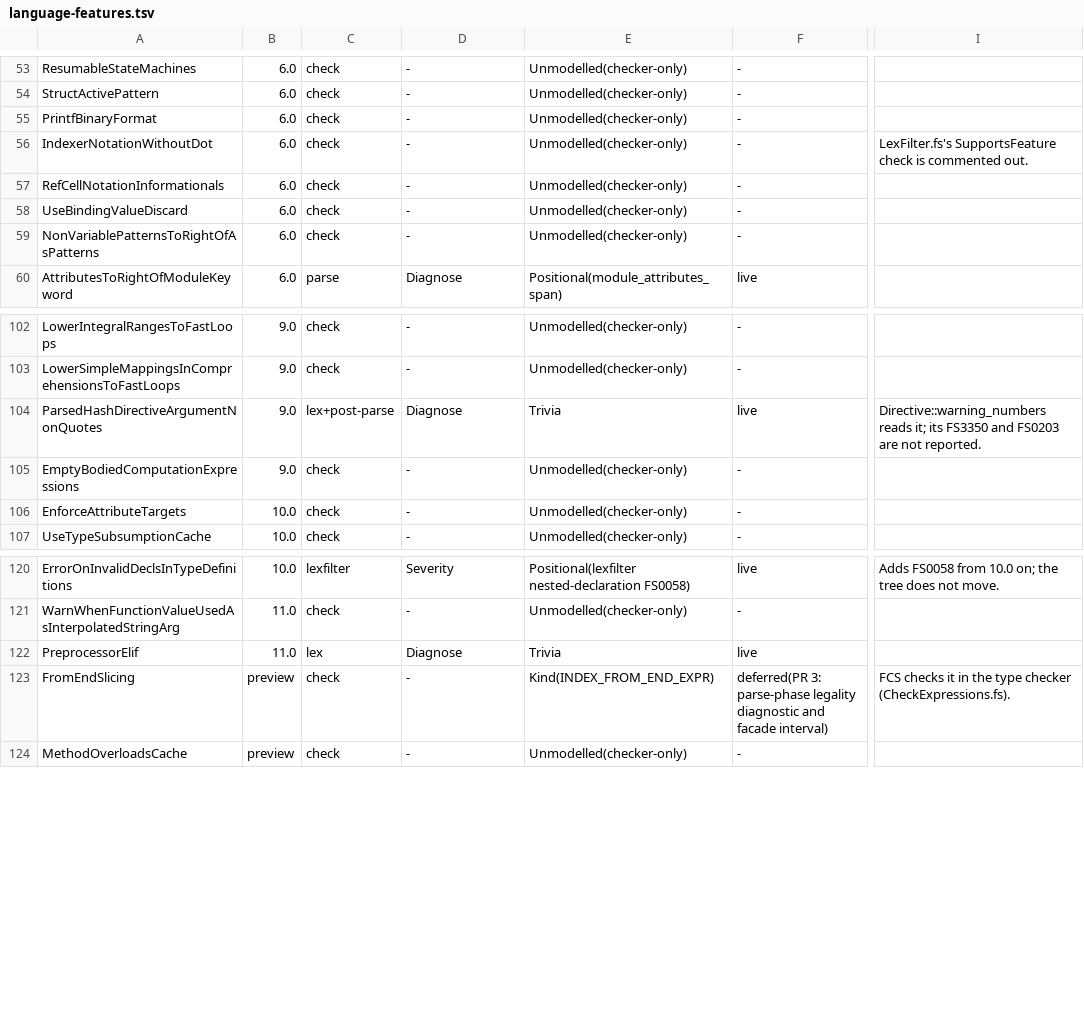
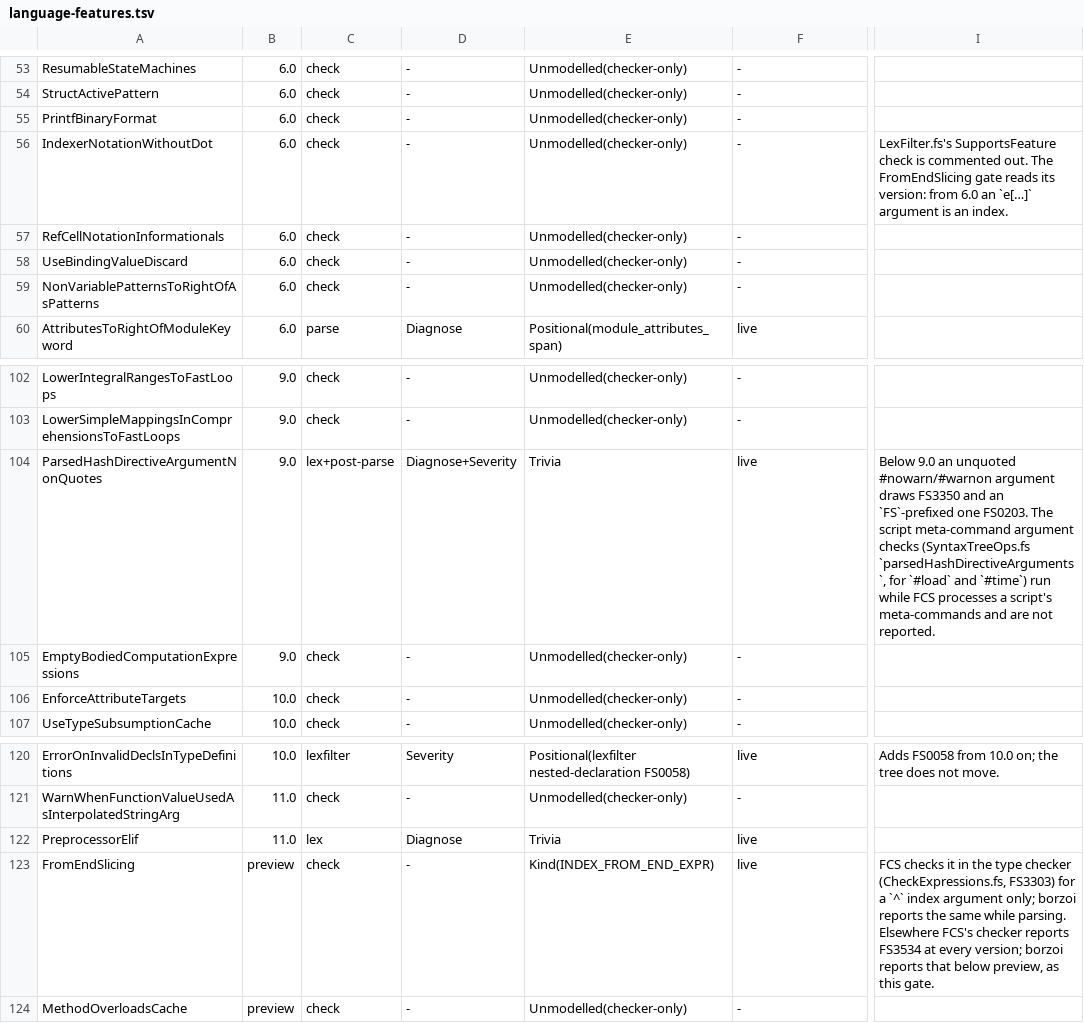
Before and after one commit to Smaug123/borzoi, a TSV file: crates/cst/language-features.tsv, drawn as a sheet; only a part is shown, gaps mark what is left out; the diff covers the shown part only; the diff names each change by its address in the sheet, - before the commit and + after, or states it on an @@ line.

```diff
--- a/crates/cst/language-features.tsv
+++ b/crates/cst/language-features.tsv
-I56: …commented out.
+I56: …commented out. The FromEndSlicing gate reads its version: from 6.0 an `e[…]` argument is an index.
-D104: Diagnose
+D104: Diagnose+Severity
-I104: Directive::warning_numbers reads it; its FS3350 and FS0203 are not…
+I104: Below 9.0 an unquoted #nowarn/#warnon argument draws FS3350 and an `FS`-prefixed one FS0203. The script meta-command argument checks (SyntaxTreeOps.fs `parsedHashDirectiveArguments`, for `#load` and `#time`) run while FCS processes a script's meta-commands and are not…
-F123: deferred(PR 3: parse-phase legality diagnostic and facade interval)
+F123: live
-I123: …type checker (CheckExpressions.fs).
+I123: …type checker (CheckExpressions.fs, FS3303) for a `^` index argument only; borzoi reports the same while parsing. Elsewhere FCS's checker reports FS3534 at every version; borzoi reports that below preview, as this gate.
```
Also changed, not shown: 20 edited cells elsewhere in this file, 48 other files.
